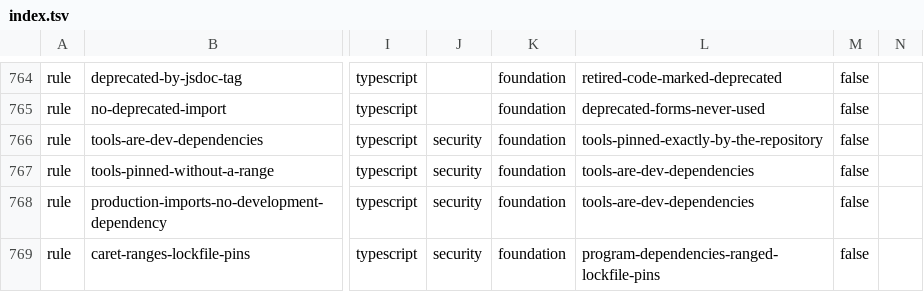
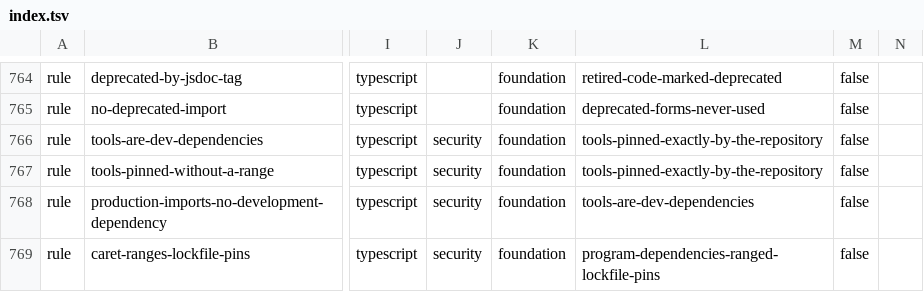
Before and after one commit to droneey/constitution, a TSV file: digests/index.tsv, drawn as a sheet; only a part is shown, gaps mark what is left out; the diff names each change by its address in the sheet, - before the commit and + after, or states it on an @@ line.

Commit message:
refactor: Give the environment, floor-range and tool-pin rules their whole statements

```diff
--- a/digests/index.tsv
+++ b/digests/index.tsv
-L767: tools-are-dev-dependencies
+L767: tools-pinned-exactly-by-the-repository
```
Also changed, not shown: 3 other files.
